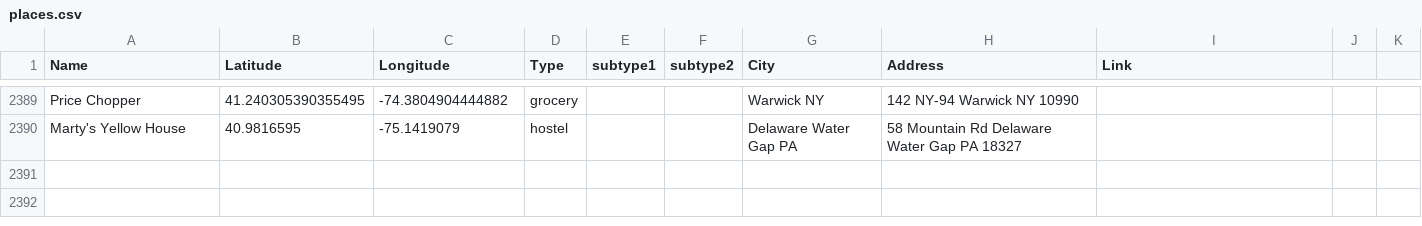
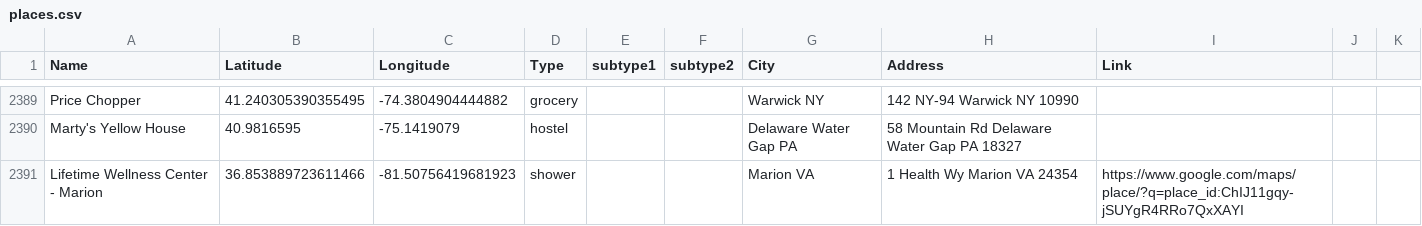
Before and after one commit to oshiewhite/atmap, a CSV file: data/places.csv, drawn as a sheet; only a part is shown, gaps mark what is left out.

Commit message:
Update places.csv

```diff
--- a/data/places.csv
+++ b/data/places.csv
@@ -2390 +2390,2 @@ Price Chopper,41.240305390355495,-74.3804904444882,grocery,,,Warwick NY,142 NY-9
 Marty's Yellow House,40.9816595,-75.1419079,hostel,,,Delaware Water Gap PA,58 Mountain Rd Delaware Water Gap PA 18327,,,
+Lifetime Wellness Center - Marion,36.853889723611466,-81.50756419681923,shower,,,Marion VA,1 Health Wy Marion VA 24354,https://www.google.com/maps/place/?q=place_id:ChIJ11gqy-jSUYgR4RRo7QxXAYI,,
```
